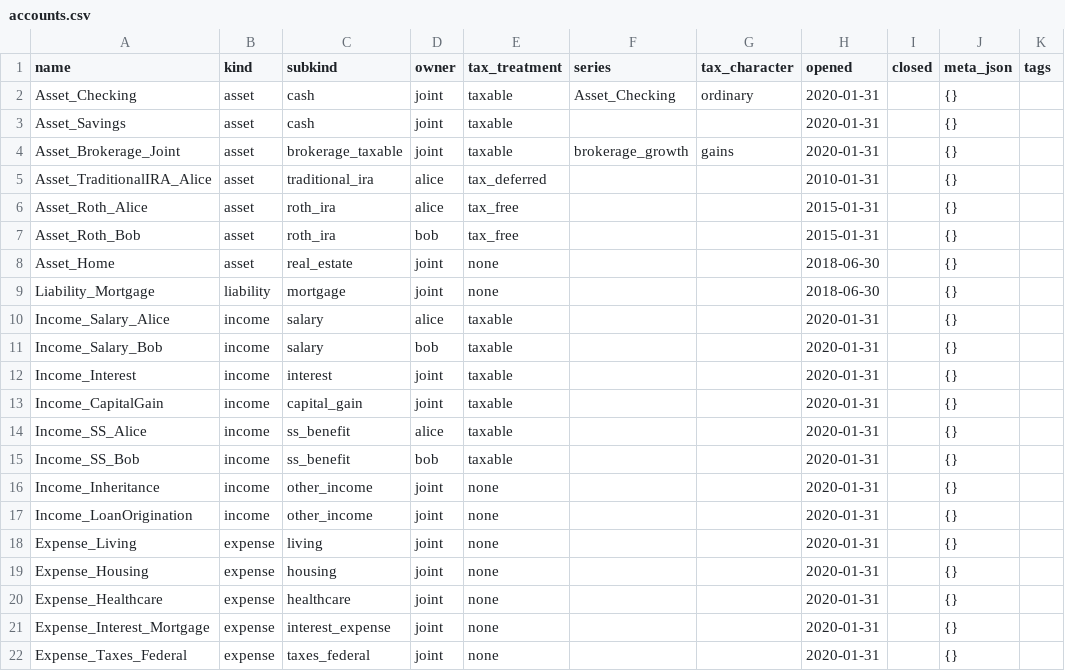
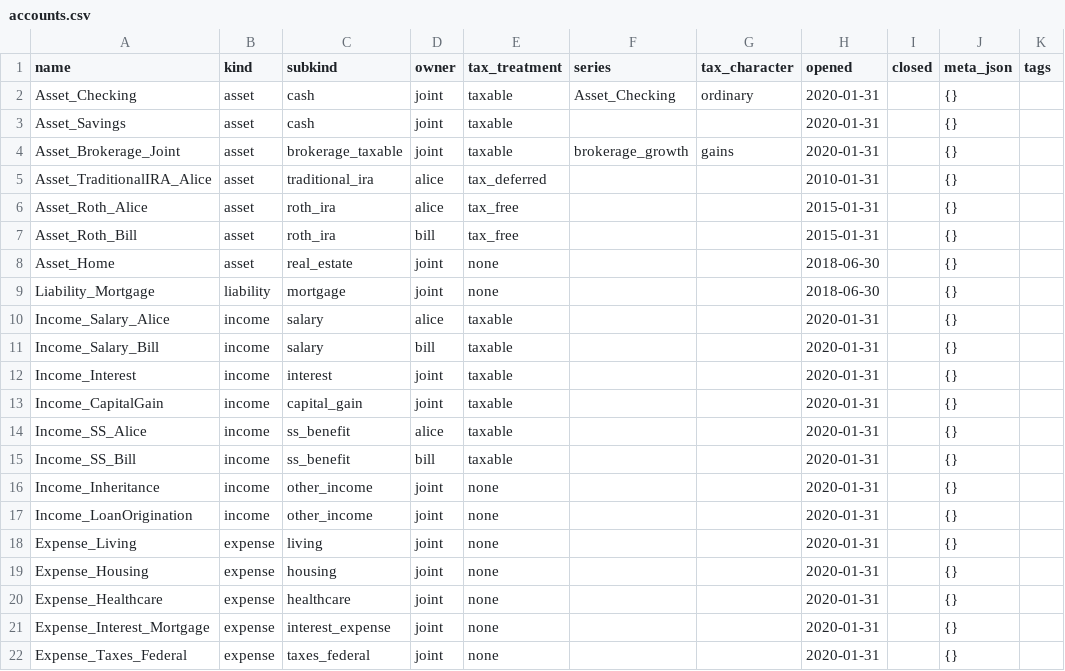
Before and after one commit to BobKerns/analysis, a CSV file: prototype_data/scenarios/retire_alice/accounts.csv, drawn as a sheet.

```diff
--- a/prototype_data/scenarios/retire_alice/accounts.csv
+++ b/prototype_data/scenarios/retire_alice/accounts.csv
@@ -6,3 +6,3 @@ Asset_TraditionalIRA_Alice,asset,traditional_ira,alice,tax_deferred,,,2010-01-31
 Asset_Roth_Alice,asset,roth_ira,alice,tax_free,,,2015-01-31,,{},
-Asset_Roth_Bob,asset,roth_ira,bob,tax_free,,,2015-01-31,,{},
+Asset_Roth_Bill,asset,roth_ira,bill,tax_free,,,2015-01-31,,{},
 Asset_Home,asset,real_estate,joint,none,,,2018-06-30,,{},
@@ -10,3 +10,3 @@ Liability_Mortgage,liability,mortgage,joint,none,,,2018-06-30,,{},
 Income_Salary_Alice,income,salary,alice,taxable,,,2020-01-31,,{},
-Income_Salary_Bob,income,salary,bob,taxable,,,2020-01-31,,{},
+Income_Salary_Bill,income,salary,bill,taxable,,,2020-01-31,,{},
 Income_Interest,income,interest,joint,taxable,,,2020-01-31,,{},
@@ -14,3 +14,3 @@ Income_CapitalGain,income,capital_gain,joint,taxable,,,2020-01-31,,{},
 Income_SS_Alice,income,ss_benefit,alice,taxable,,,2020-01-31,,{},
-Income_SS_Bob,income,ss_benefit,bob,taxable,,,2020-01-31,,{},
+Income_SS_Bill,income,ss_benefit,bill,taxable,,,2020-01-31,,{},
 Income_Inheritance,income,other_income,joint,none,,,2020-01-31,,{},
```
Also changed, not shown: prototype_data/scenarios/retire_alice/account_values.csv, prototype_data/scenarios/retire_alice/calendar.csv, 23 other files.
